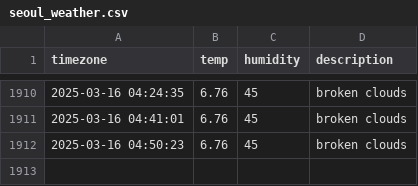
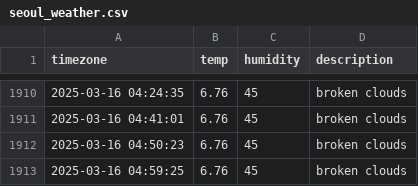
Before and after one commit to YooJinmo/seoul_weather, a CSV file: seoul_weather.csv, drawn as a sheet; only a part is shown, gaps mark what is left out; the diff names each change by its address in the sheet, - before the commit and + after, or states it on an @@ line.

```diff
--- a/seoul_weather.csv
+++ b/seoul_weather.csv
+row 1913: 2025-03-16 04:59:25 | 6.76 | 45 | broken clouds
```
